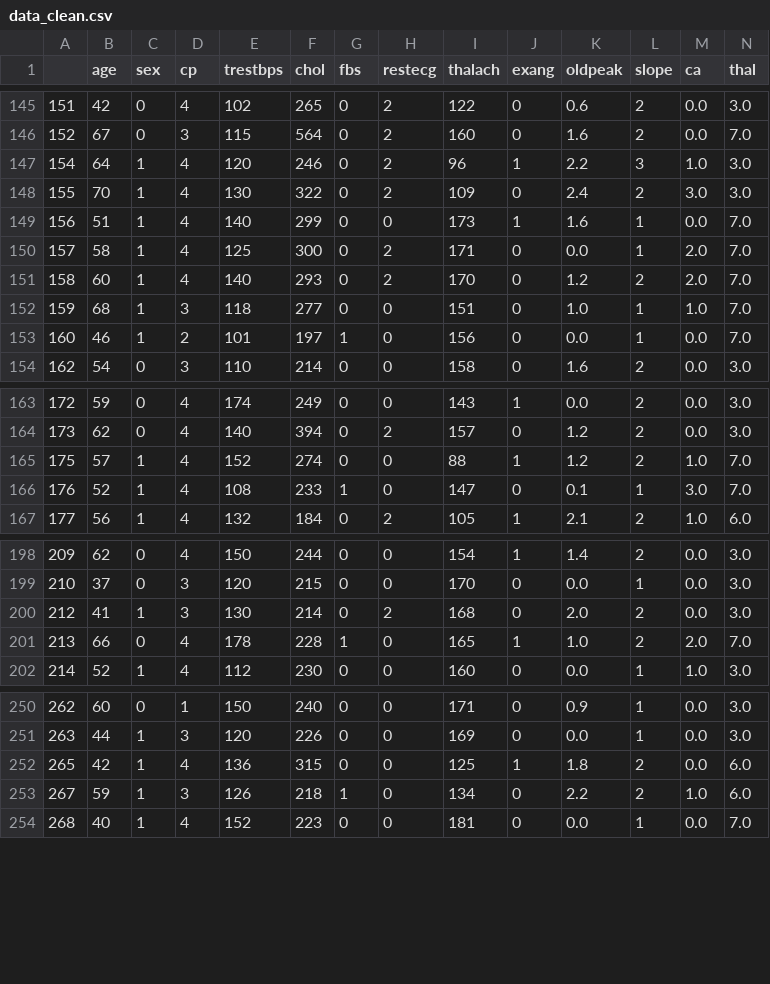
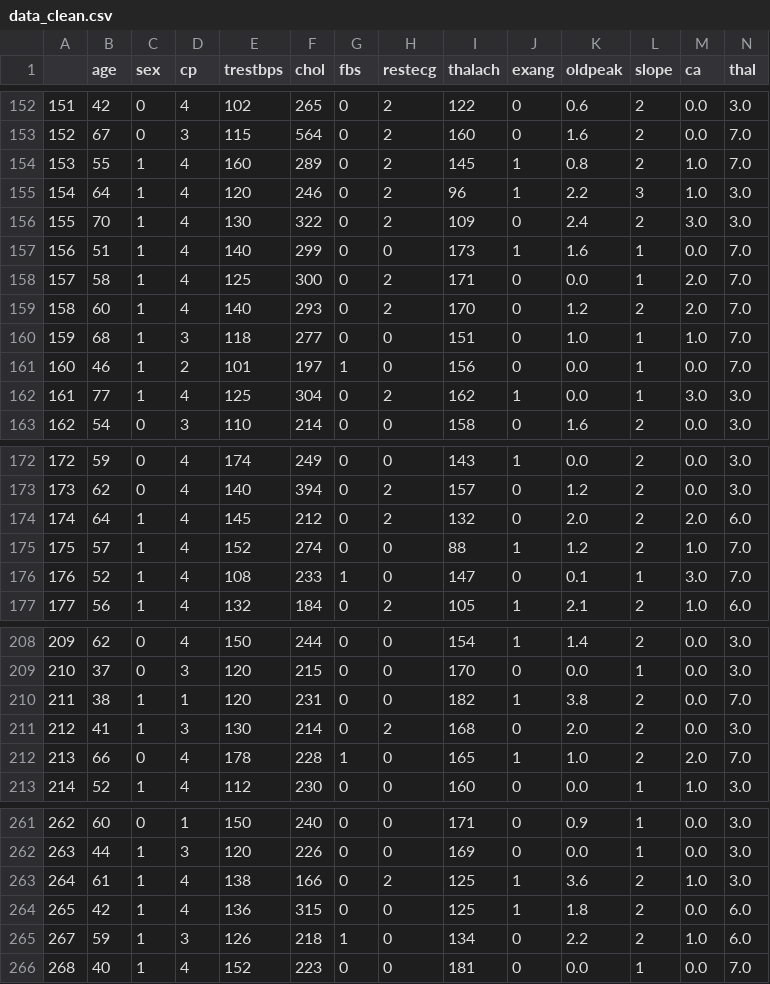
Before and after one commit to ingaschoeyen/BNCI, a CSV file: data_clean.csv, drawn as a sheet; only a part is shown, gaps mark what is left out; rows hold the shown columns only; the diff covers the shown part only; the diff names each change by its address in the sheet, - before the commit and + after, or states it on an @@ line.

```diff
--- a/data_clean.csv
+++ b/data_clean.csv
+row 154: 153 | 55 | 1 | 4 | 160 | 289 | 0 | 2 | 145 | 1 | 0.8 | 2 | 1.0 | 7.0
+row 162: 161 | 77 | 1 | 4 | 125 | 304 | 0 | 2 | 162 | 1 | 0.0 | 1 | 3.0 | 3.0
+row 174: 174 | 64 | 1 | 4 | 145 | 212 | 0 | 2 | 132 | 0 | 2.0 | 2 | 2.0 | 6.0
+row 210: 211 | 38 | 1 | 1 | 120 | 231 | 0 | 0 | 182 | 1 | 3.8 | 2 | 0.0 | 7.0
+row 263: 264 | 61 | 1 | 4 | 138 | 166 | 0 | 2 | 125 | 1 | 3.6 | 2 | 1.0 | 3.0
```
Also changed, not shown: 8 added rows elsewhere in this file, 26 other files.
